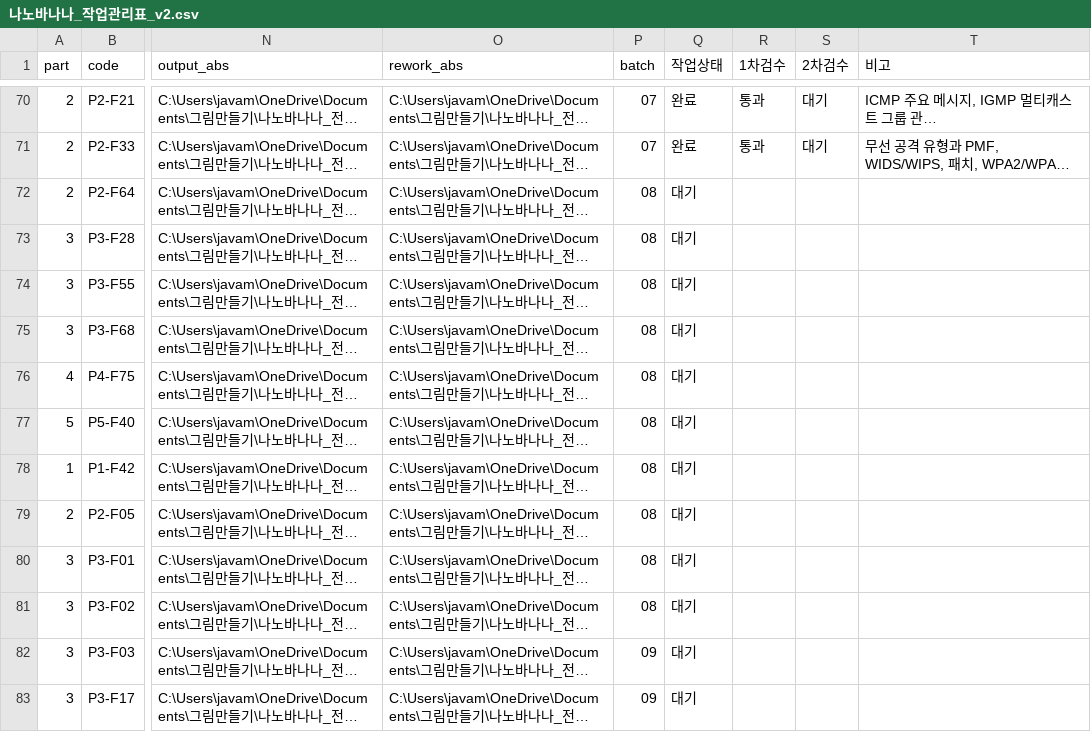
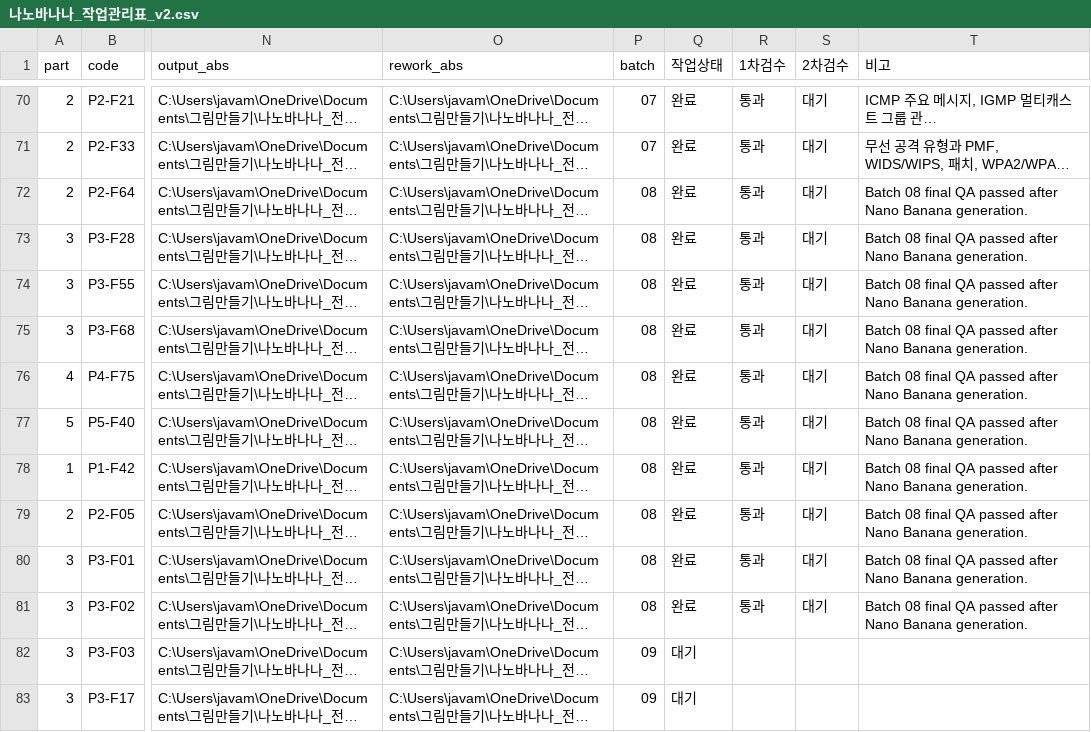
Before and after one commit to cloud-native-app/generate_image_with_nanobanana, a CSV file: 나노바나나_전체_수정대상_작업팩_v2/00_가이드/나노바나나_작업관리표_v2.csv, drawn as a sheet; only a part is shown, gaps mark what is left out; long unchanged cells end in …; the diff names each change by its address in the sheet, - before the commit and + after, or states it on an @@ line.

Commit message:
Complete Nano Banana batch 08

```diff
--- a/나노바나나_전체_수정대상_작업팩_v2/00_가이드/나노바나나_작업관리표_v2.csv
+++ b/나노바나나_전체_수정대상_작업팩_v2/00_가이드/나노바나나_작업관리표_v2.csv
-Q72:Q81 (작업상태): 대기
+Q72:Q81 (작업상태): 완료
-R72:R81 (1차검수): (empty)
+R72:R81 (1차검수): 통과
-S72:S81 (2차검수): (empty)
+S72:S81 (2차검수): 대기
-T72:T81 (비고): (empty)
+T72:T81 (비고): Batch 08 final QA passed after Nano Banana generation.
```
Also changed, not shown: 26 other files.
